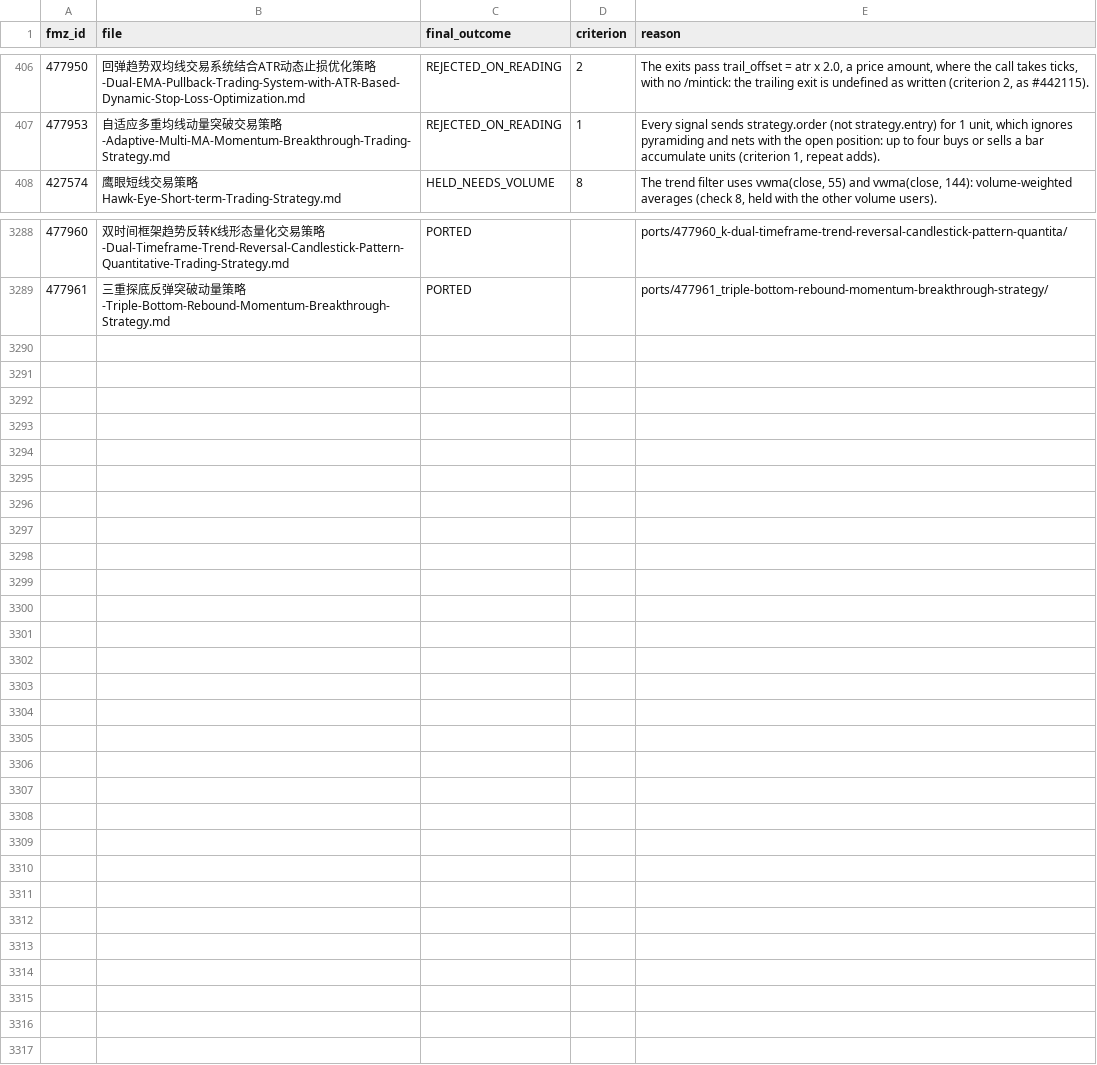
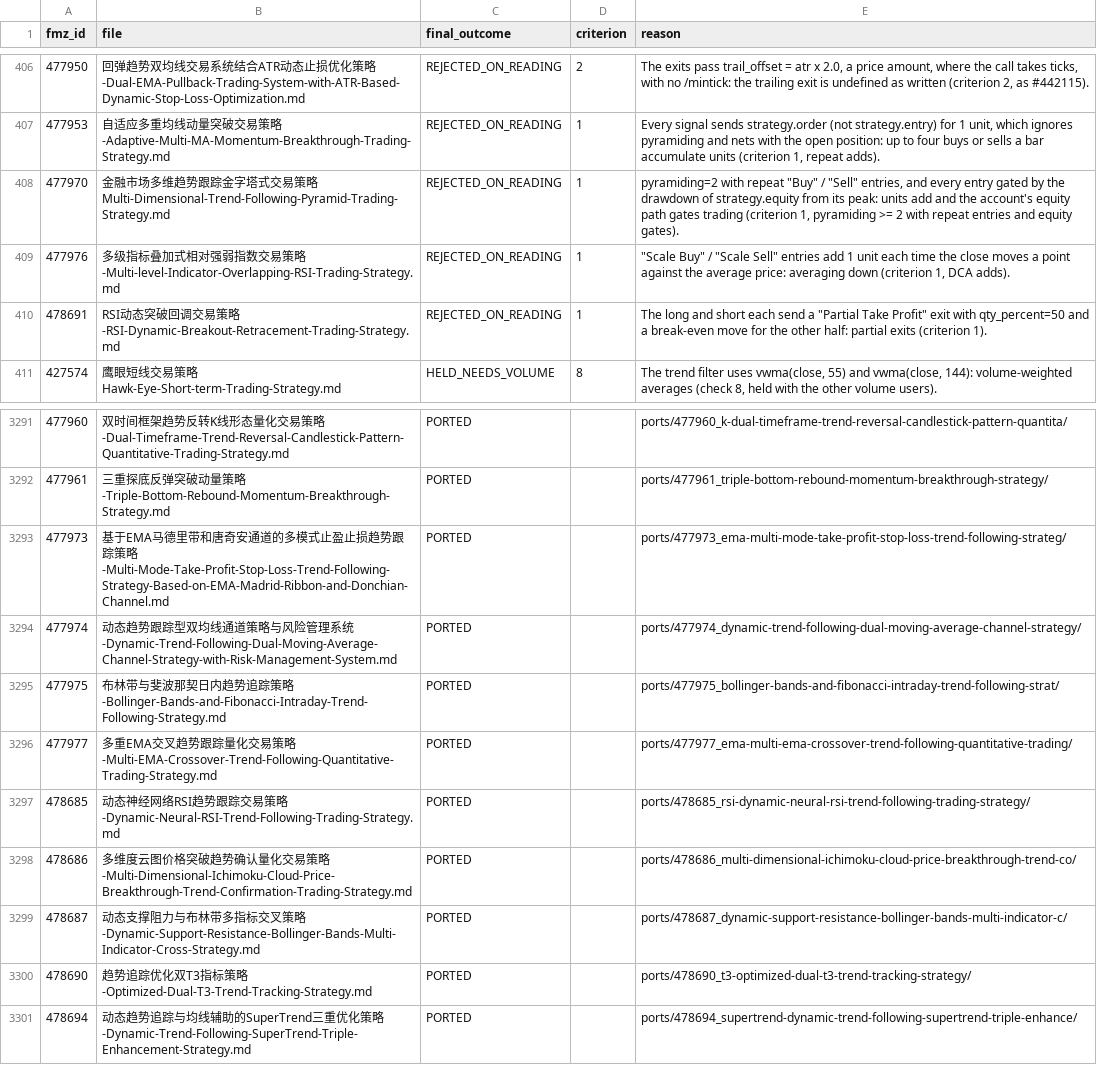
Before and after one commit to r35t1tut0r0rb15-gif/fmz-strategies, a CSV file: review_decisions.csv, drawn as a sheet; only a part is shown, gaps mark what is left out; the diff names each change by its address in the sheet, - before the commit and + after, or states it on an @@ line.

```diff
--- a/review_decisions.csv
+++ b/review_decisions.csv
+row 408: 477970 | 金融市场多维趋势跟踪金字塔式交易策略Multi-Dimensional-Trend-Following-Pyramid-Trading-Strategy.md | REJECTED_ON_READING | 1 | pyramiding=2 with repeat "Buy" / "Sell" entries, and every entry gated by the drawdown of strategy.equity from its peak: units add and the account's equity path gates trading (criterion 1, pyramiding >= 2 with repeat entries and equity gates).
+row 409: 477976 | 多级指标叠加式相对强弱指数交易策略-Multi-level-Indicator-Overlapping-RSI-Trading-Strategy.md | REJECTED_ON_READING | 1 | "Scale Buy" / "Scale Sell" entries add 1 unit each time the close moves a point against the average price: averaging down (criterion 1, DCA adds).
+row 410: 478691 | RSI动态突破回调交易策略-RSI-Dynamic-Breakout-Retracement-Trading-Strategy.md | REJECTED_ON_READING | 1 | The long and short each send a "Partial Take Profit" exit with qty_percent=50 and a break-even move for the other half: partial exits (criterion 1).
+row 3293: 477973 | 基于EMA马德里带和唐奇安通道的多模式止盈止损趋势跟踪策略-Multi-Mode-Take-Profit-Stop-Loss-Trend-Following-Strategy-Based-on-EMA-Madrid-Ribbon-and-Donchian-Channel.md | PORTED |  | ports/477973_ema-multi-mode-take-profit-stop-loss-trend-following-strateg/
+row 3294: 477974 | 动态趋势跟踪型双均线通道策略与风险管理系统-Dynamic-Trend-Following-Dual-Moving-Average-Channel-Strategy-with-Risk-Management-System.md | PORTED |  | ports/477974_dynamic-trend-following-dual-moving-average-channel-strategy/
+row 3295: 477975 | 布林带与斐波那契日内趋势追踪策略-Bollinger-Bands-and-Fibonacci-Intraday-Trend-Following-Strategy.md | PORTED |  | ports/477975_bollinger-bands-and-fibonacci-intraday-trend-following-strat/
+row 3296: 477977 | 多重EMA交叉趋势跟踪量化交易策略-Multi-EMA-Crossover-Trend-Following-Quantitative-Trading-Strategy.md | PORTED |  | ports/477977_ema-multi-ema-crossover-trend-following-quantitative-trading/
+row 3297: 478685 | 动态神经网络RSI趋势跟踪交易策略-Dynamic-Neural-RSI-Trend-Following-Trading-Strategy.md | PORTED |  | ports/478685_rsi-dynamic-neural-rsi-trend-following-trading-strategy/
+row 3298: 478686 | 多维度云图价格突破趋势确认量化交易策略-Multi-Dimensional-Ichimoku-Cloud-Price-Breakthrough-Trend-Confirmation-Trading-Strategy.md | PORTED |  | ports/478686_multi-dimensional-ichimoku-cloud-price-breakthrough-trend-co/
+row 3299: 478687 | 动态支撑阻力与布林带多指标交叉策略-Dynamic-Support-Resistance-Bollinger-Bands-Multi-Indicator-Cross-Strategy.md | PORTED |  | ports/478687_dynamic-support-resistance-bollinger-bands-multi-indicator-c/
+row 3300: 478690 | 趋势追踪优化双T3指标策略-Optimized-Dual-T3-Trend-Tracking-Strategy.md | PORTED |  | ports/478690_t3-optimized-dual-t3-trend-tracking-strategy/
+row 3301: 478694 | 动态趋势追踪与均线辅助的SuperTrend三重优化策略-Dynamic-Trend-Following-SuperTrend-Triple-Enhancement-Strategy.md | PORTED |  | ports/478694_supertrend-dynamic-trend-following-supertrend-triple-enhance/
```
Also changed, not shown: 39 other files.
